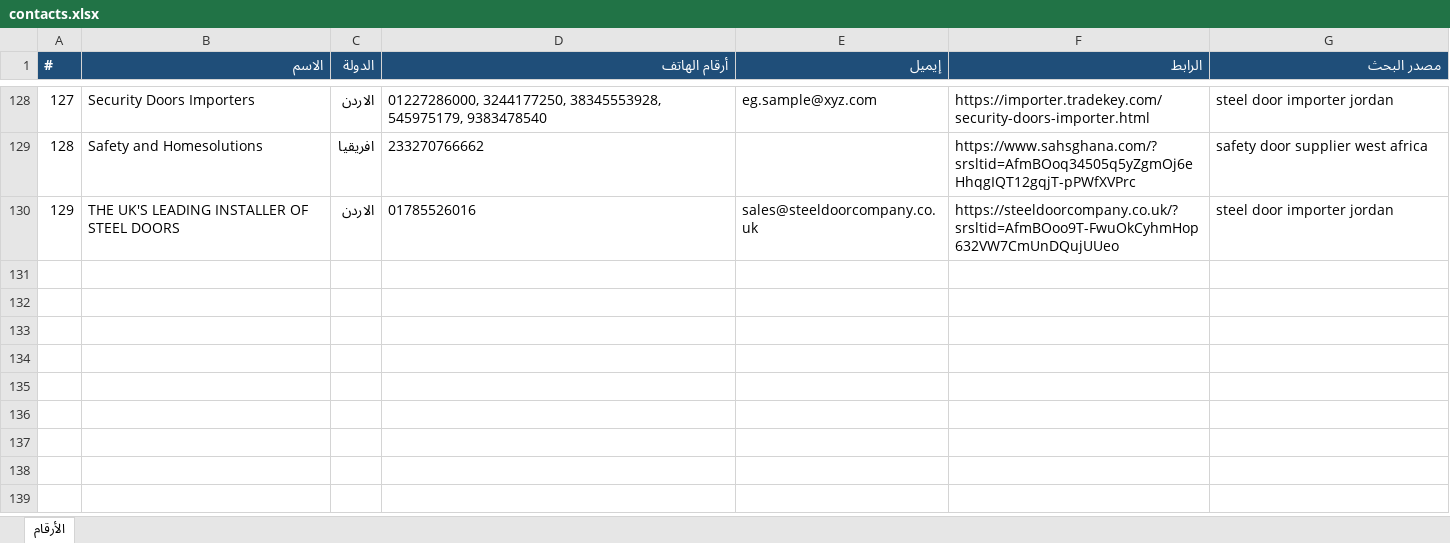
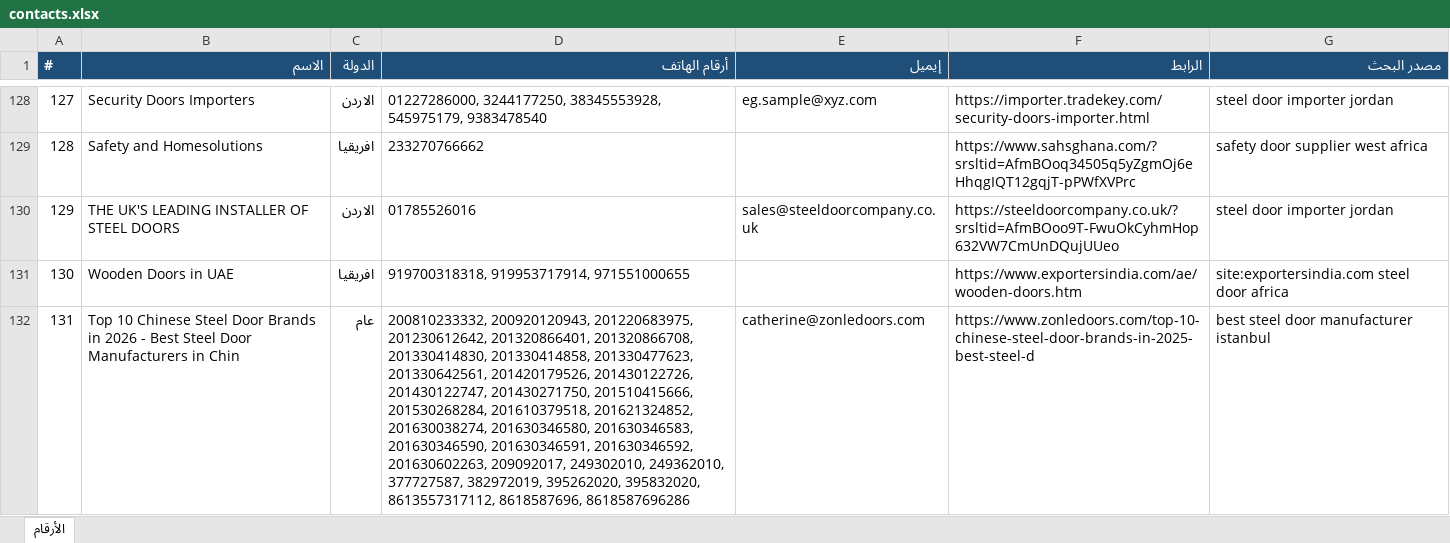
Before and after one commit to mnmtm12-eng/scrap, an Excel workbook: contacts.xlsx, sheet الأرقام, drawn as a sheet; only a part is shown, gaps mark what is left out; values as stored, in another font and other column widths than the file's, no borders; the diff names each change by its address in the sheet, - before the commit and + after, or states it on an @@ line.

```diff
--- a/contacts.xlsx (sheet الأرقام)
+++ b/contacts.xlsx (sheet الأرقام)
+row 131: 130 | Wooden Doors in UAE | افريقيا | 919700318318, 919953717914, 971551000655 |  | https://www.exportersindia.com/ae/wooden-doors.htm | site:exportersindia.com steel door africa
+row 132: 131 | Top 10 Chinese Steel Door Brands in 2026 - Best Steel Door Manufacturers in Chin | عام | 200810233332, 200920120943, 201220683975, 201230612642, 201320866401, 201320866708, 201330414830, 201330414858, 201330477623, 201330642561, 201420179526, 201430122726, 201430122747, 201430271750, 201510415666, 201530268284, 201610379518, 201621324852, 201630038274, 201630346580, 201630346583, 201630346590, 201630346591, 201630346592, 201630602263, 209092017, 249302010, 249362010, 377727587, 382972019, 395262020, 395832020, 8613557317112, 8618587696, 8618587696286 | catherine@zonledoors.com | https://www.zonledoors.com/top-10-chinese-steel-door-brands-in-2025-best-steel-d | best steel door manufacturer istanbul
```
Also changed, not shown: 2 other files.
